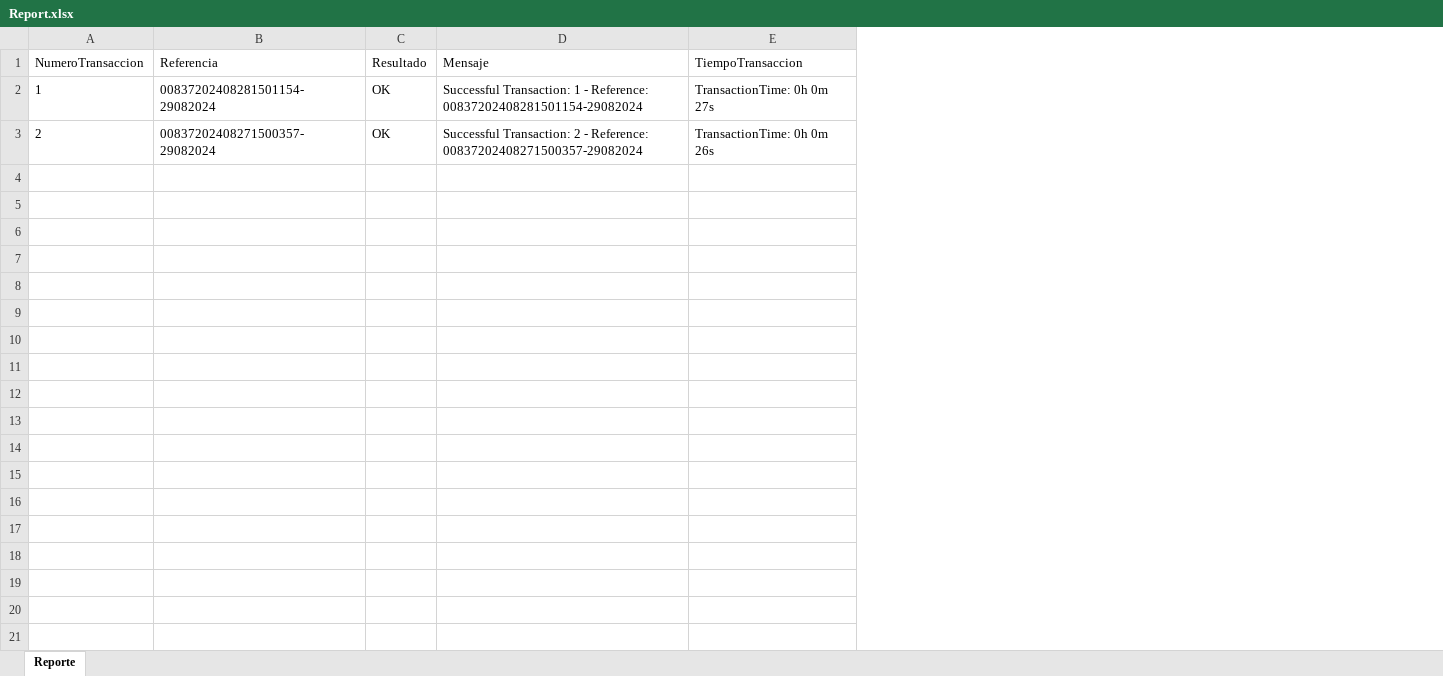
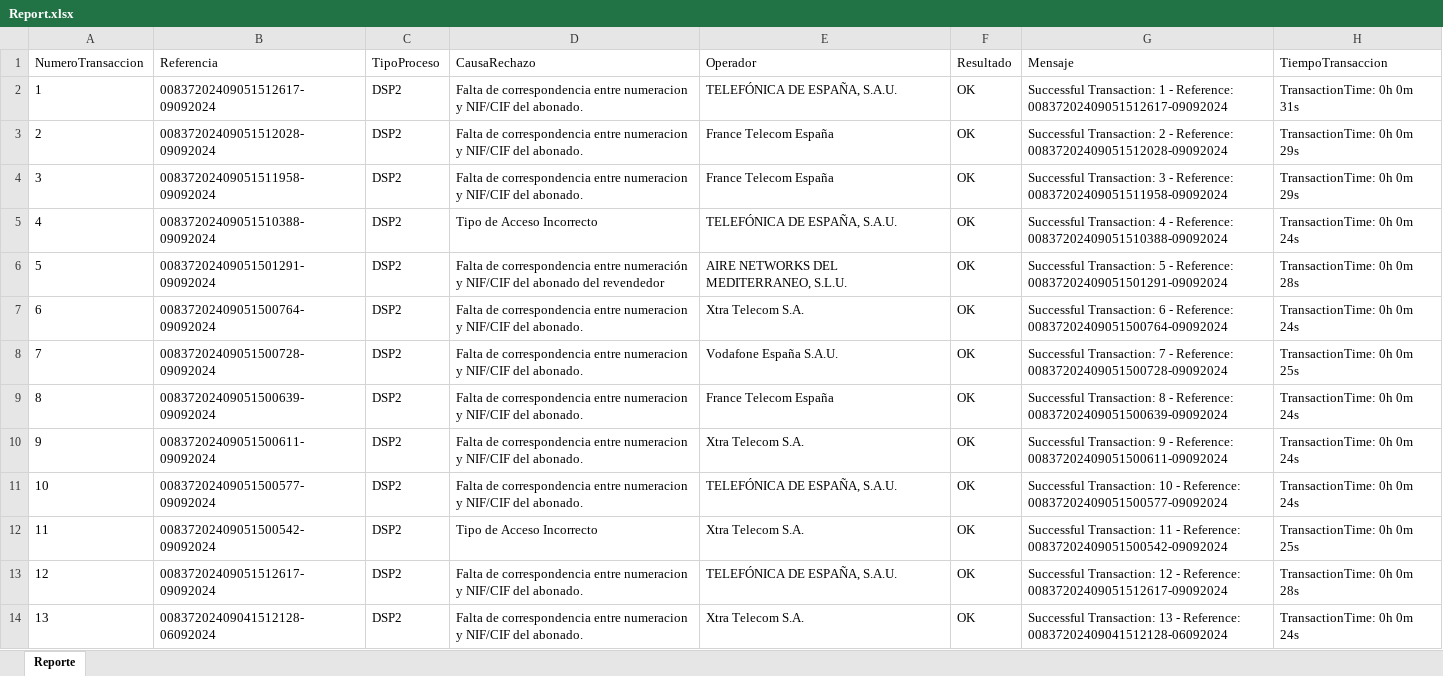
Before and after one commit to RPATechnologiesSAT/ADAMO_003_002_RT2_ConsumidorRevisionDSPs, an Excel workbook: Data/Summary/Report.xlsx, sheet Reporte, drawn as a sheet; only a part is shown; values as stored, in another font and other column widths than the file's, no borders; addresses are those after the commit; the diff covers the shown part only; the diff names each change by its address in the sheet, - before the commit and + after, or states it on an @@ line.

```diff
--- a/Data/Summary/Report.xlsx (sheet Reporte)
+++ b/Data/Summary/Report.xlsx (sheet Reporte)
+column C (TipoProceso), rows 2-3: DSP2 | DSP2
+column D (CausaRechazo), rows 2-3: Falta de correspondencia entre numeracion y NIF/CIF del abonado. | Falta de correspondencia entre numeracion y NIF/CIF del abonado.
+column E (Operador), rows 2-3: TELEFÓNICA DE ESPAÑA, S.A.U. | France Telecom España
-B2 (Referencia): 00837202408281501154-29082024
+B2 (Referencia): 00837202409051512617-09092024
-G2 (Mensaje): …- Reference: 00837202408281501154-29082024
+G2 (Mensaje): …- Reference: 00837202409051512617-09092024
-H2 (TiempoTransaccion): TransactionTime: 0h 0m 27s
+H2 (TiempoTransaccion): TransactionTime: 0h 0m 31s
-B3 (Referencia): 00837202408271500357-29082024
+B3 (Referencia): 00837202409051512028-09092024
-G3 (Mensaje): …- Reference: 00837202408271500357-29082024
+G3 (Mensaje): …- Reference: 00837202409051512028-09092024
-H3 (TiempoTransaccion): TransactionTime: 0h 0m 26s
+H3 (TiempoTransaccion): TransactionTime: 0h 0m 29s
+row 4: 3 | 00837202409051511958-09092024 | DSP2 | Falta de correspondencia entre numeracion y NIF/CIF del abonado. | France Telecom España | OK | Successful Transaction: 3 - Reference: 00837202409051511958-09092024 | TransactionTime: 0h 0m 29s
+row 5: 4 | 00837202409051510388-09092024 | DSP2 | Tipo de Acceso Incorrecto | TELEFÓNICA DE ESPAÑA, S.A.U. | OK | Successful Transaction: 4 - Reference: 00837202409051510388-09092024 | TransactionTime: 0h 0m 24s
+row 6: 5 | 00837202409051501291-09092024 | DSP2 | Falta de correspondencia entre numeración y NIF/CIF del abonado del revendedor | AIRE NETWORKS DEL MEDITERRANEO, S.L.U. | OK | Successful Transaction: 5 - Reference: 00837202409051501291-09092024 | TransactionTime: 0h 0m 28s
+row 7: 6 | 00837202409051500764-09092024 | DSP2 | Falta de correspondencia entre numeracion y NIF/CIF del abonado. | Xtra Telecom S.A. | OK | Successful Transaction: 6 - Reference: 00837202409051500764-09092024 | TransactionTime: 0h 0m 24s
+row 8: 7 | 00837202409051500728-09092024 | DSP2 | Falta de correspondencia entre numeracion y NIF/CIF del abonado. | Vodafone España S.A.U. | OK | Successful Transaction: 7 - Reference: 00837202409051500728-09092024 | TransactionTime: 0h 0m 25s
+row 9: 8 | 00837202409051500639-09092024 | DSP2 | Falta de correspondencia entre numeracion y NIF/CIF del abonado. | France Telecom España | OK | Successful Transaction: 8 - Reference: 00837202409051500639-09092024 | TransactionTime: 0h 0m 24s
+row 10: 9 | 00837202409051500611-09092024 | DSP2 | Falta de correspondencia entre numeracion y NIF/CIF del abonado. | Xtra Telecom S.A. | OK | Successful Transaction: 9 - Reference: 00837202409051500611-09092024 | TransactionTime: 0h 0m 24s
+row 11: 10 | 00837202409051500577-09092024 | DSP2 | Falta de correspondencia entre numeracion y NIF/CIF del abonado. | TELEFÓNICA DE ESPAÑA, S.A.U. | OK | Successful Transaction: 10 - Reference: 00837202409051500577-09092024 | TransactionTime: 0h 0m 24s
+row 12: 11 | 00837202409051500542-09092024 | DSP2 | Tipo de Acceso Incorrecto | Xtra Telecom S.A. | OK | Successful Transaction: 11 - Reference: 00837202409051500542-09092024 | TransactionTime: 0h 0m 25s
+row 13: 12 | 00837202409051512617-09092024 | DSP2 | Falta de correspondencia entre numeracion y NIF/CIF del abonado. | TELEFÓNICA DE ESPAÑA, S.A.U. | OK | Successful Transaction: 12 - Reference: 00837202409051512617-09092024 | TransactionTime: 0h 0m 28s
+row 14: 13 | 00837202409041512128-06092024 | DSP2 | Falta de correspondencia entre numeracion y NIF/CIF del abonado. | Xtra Telecom S.A. | OK | Successful Transaction: 13 - Reference: 00837202409041512128-06092024 | TransactionTime: 0h 0m 24s
```
Also changed, not shown: 12 added rows elsewhere in this sheet, 29 other files.
